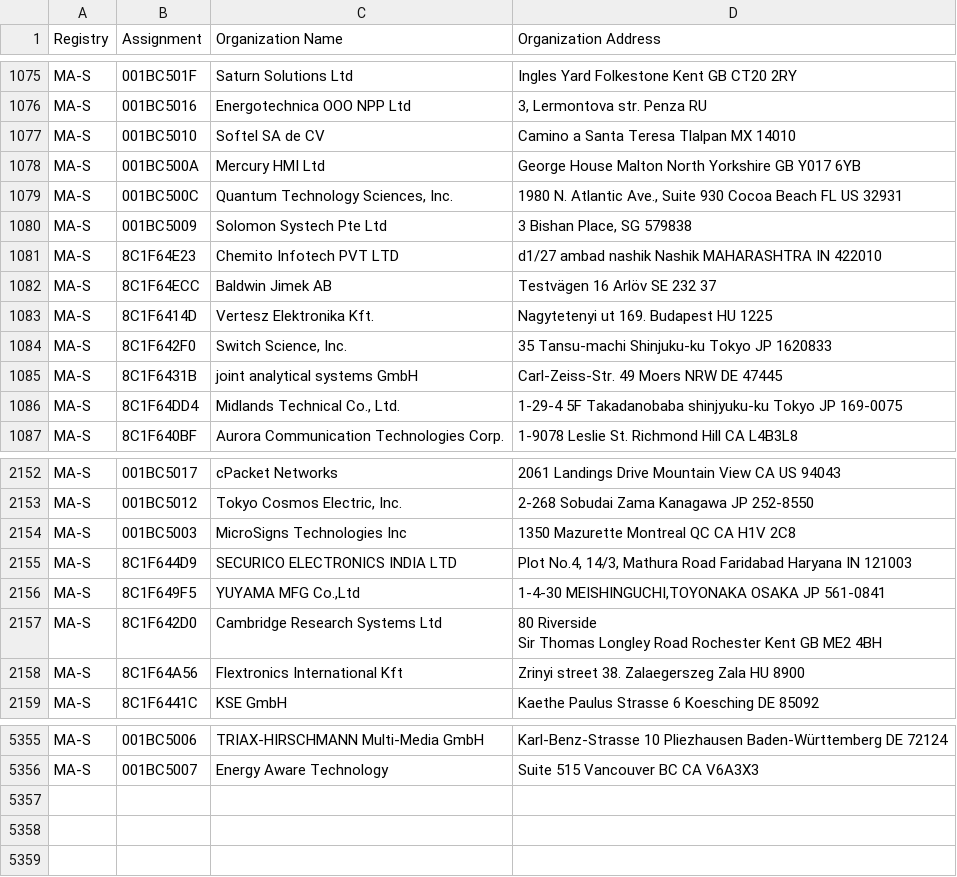
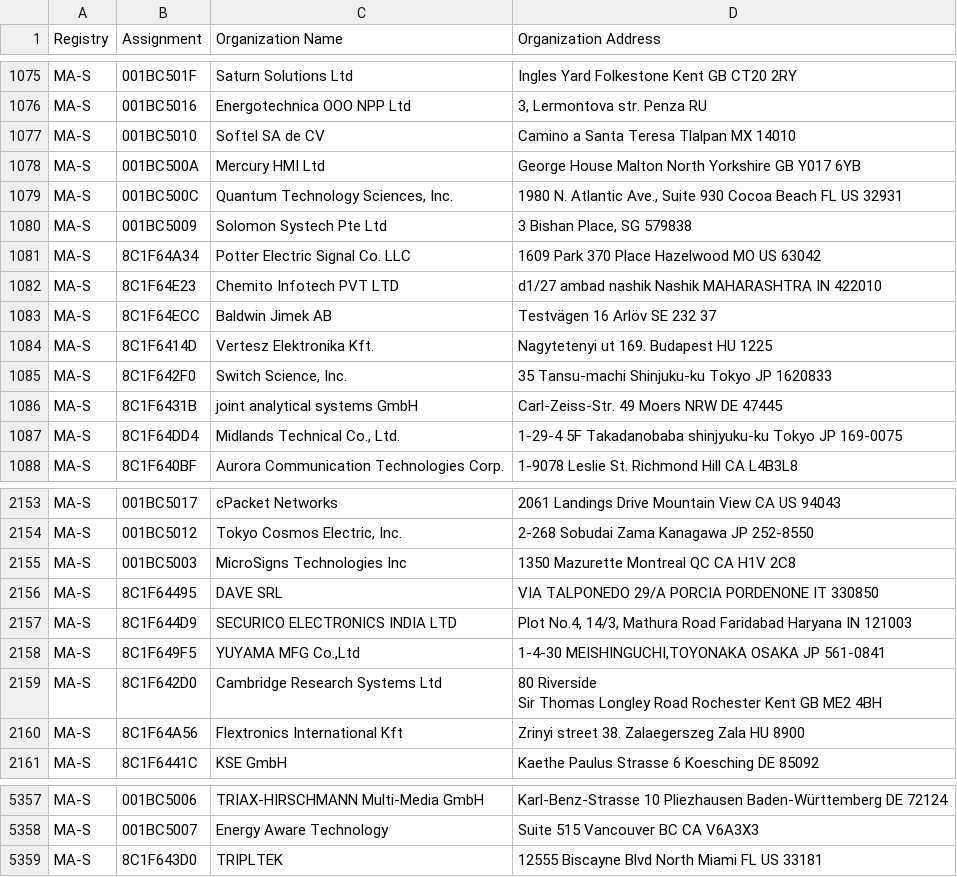
Before and after one commit to hdm/mac-ages, a CSV file: data/ieee/oui36.csv, drawn as a sheet; only a part is shown, gaps mark what is left out; the diff names each change by its address in the sheet, - before the commit and + after, or states it on an @@ line.

```diff
--- a/data/ieee/oui36.csv
+++ b/data/ieee/oui36.csv
+row 1081: MA-S | 8C1F64A34 | Potter Electric Signal Co. LLC | 1609 Park 370 Place Hazelwood MO US 63042
+row 2156: MA-S | 8C1F64495 | DAVE SRL | VIA TALPONEDO 29/A PORCIA PORDENONE IT 330850
+row 5359: MA-S | 8C1F643D0 | TRIPLTEK | 12555 Biscayne Blvd North Miami FL US 33181
```
Also changed, not shown: 3 other files.
